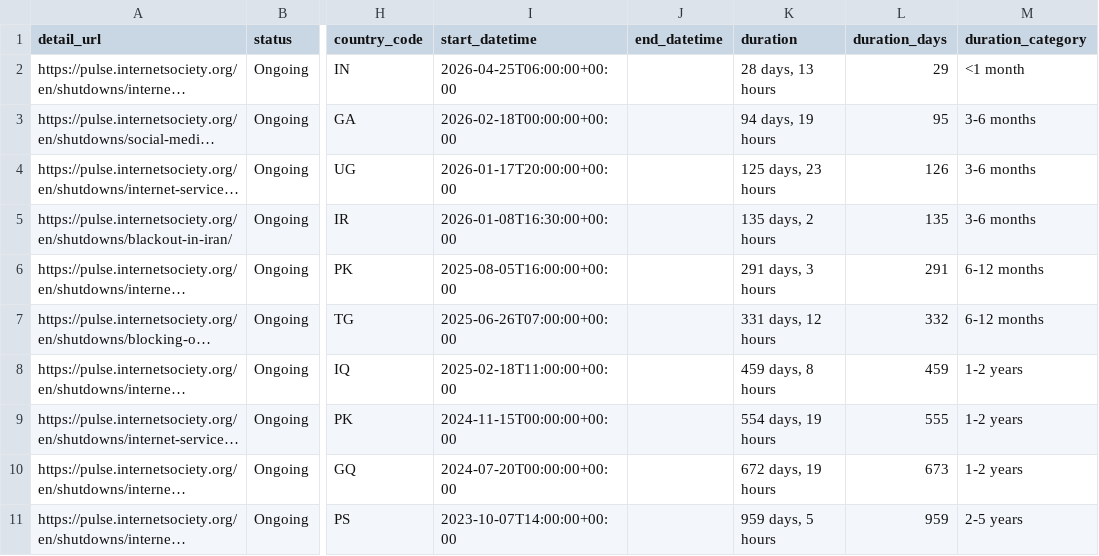
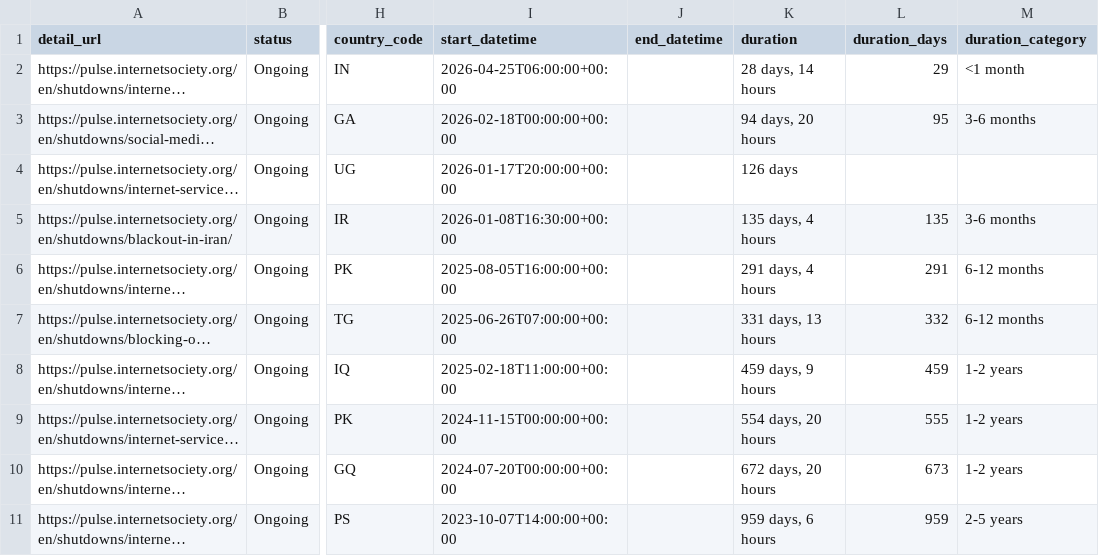
Before and after one commit to ccb2195-ux/Internet-Shutdown-Tracker, a CSV file: internet_shutdowns_processed.csv, drawn as a sheet; only a part is shown, gaps mark what is left out; long unchanged cells end in …; the diff names each change by its address in the sheet, - before the commit and + after, or states it on an @@ line.

```diff
--- a/internet_shutdowns_processed.csv
+++ b/internet_shutdowns_processed.csv
-K2 (duration): 28 days, 13 hours
+K2 (duration): 28 days, 14 hours
-K3 (duration): 94 days, 19 hours
+K3 (duration): 94 days, 20 hours
-K4 (duration): 125 days, 23 hours
+K4 (duration): 126 days
-L4 (duration_days): 126
+L4 (duration_days): (empty)
-M4 (duration_category): 3-6 months
+M4 (duration_category): (empty)
-K5 (duration): 135 days, 2 hours
+K5 (duration): 135 days, 4 hours
-K6 (duration): 291 days, 3 hours
+K6 (duration): 291 days, 4 hours
-K7 (duration): 331 days, 12 hours
+K7 (duration): 331 days, 13 hours
-K8 (duration): 459 days, 8 hours
+K8 (duration): 459 days, 9 hours
-K9 (duration): 554 days, 19 hours
+K9 (duration): 554 days, 20 hours
-K10 (duration): 672 days, 19 hours
+K10 (duration): 672 days, 20 hours
-K11 (duration): 959 days, 5 hours
+K11 (duration): 959 days, 6 hours
```
Also changed, not shown: internet_shutdowns_ongoing.csv.
